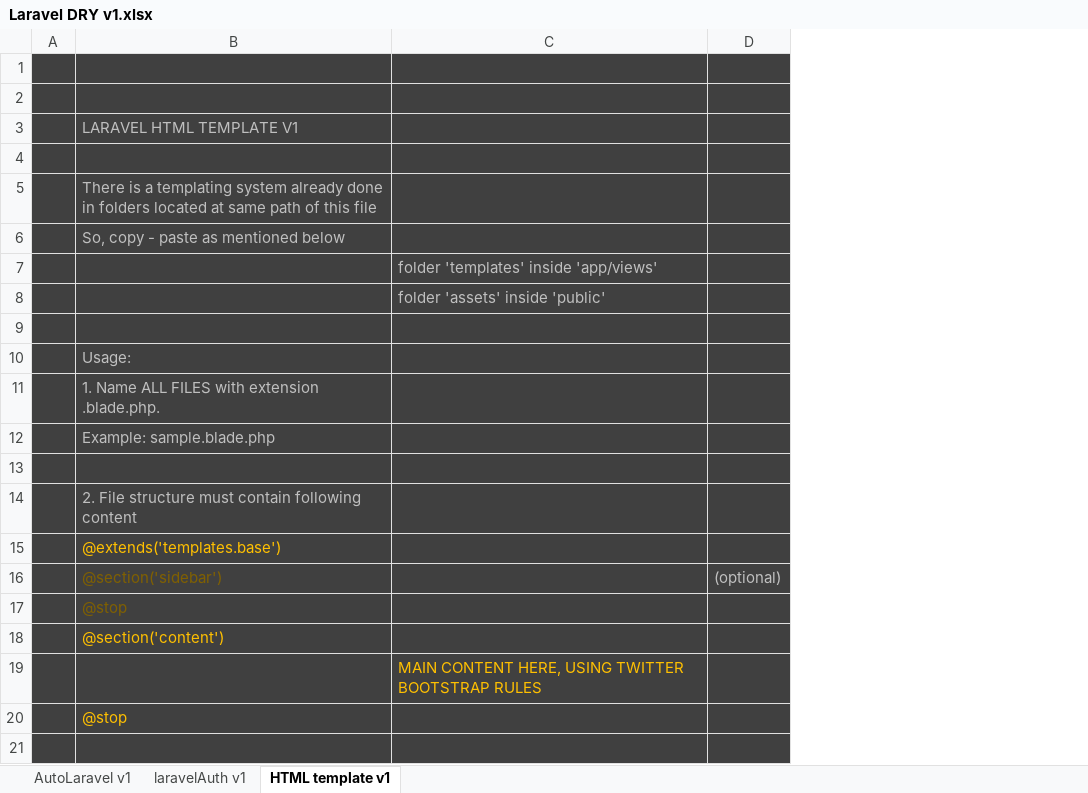
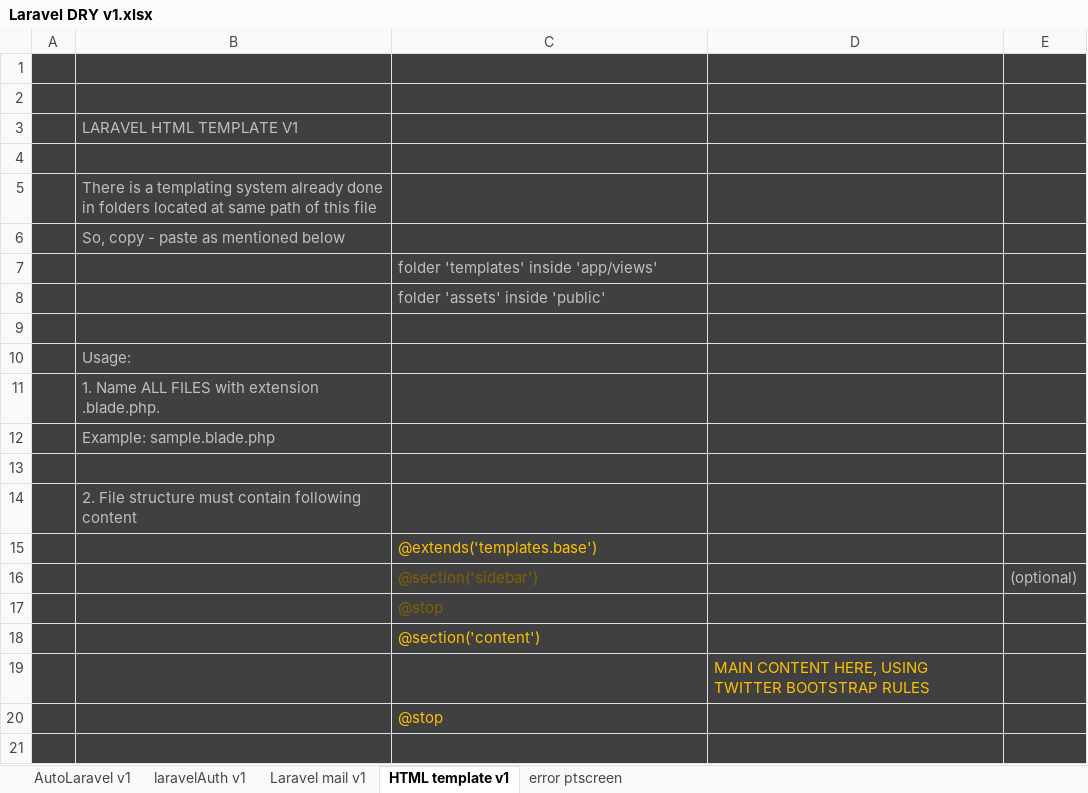
Before and after one commit to alejoto/SAS, an Excel workbook: php code libraries/Laravel DRY v1.xlsx, sheet HTML template v1, drawn as a sheet; only a part is shown; values as stored, in another font and other column widths than the file's, no borders; removed rows and columns are numbered as before the commit, all else as after; the diff names each change by its address in the sheet, - before the commit and + after, or states it on an @@ line.

Commit message:
still on Auth template

```diff
--- a/php code libraries/Laravel DRY v1.xlsx (sheet HTML template v1)
+++ b/php code libraries/Laravel DRY v1.xlsx (sheet HTML template v1)
+sheet tab: Laravel mail v1
+sheet tab: error ptscreen
+column D, row 19: MAIN CONTENT HERE, USING TWITTER BOOTSTRAP RULES
-row 15:  | @extends('templates.base')
-row 16:  | @section('sidebar') |  | (optional)
-row 17:  | @stop
-row 18:  | @section('content')
-C15: MAIN CONTENT HERE, USING TWITTER BOOTSTRAP RULES
+C15: @extends('templates.base')
+row 16:  |  | @section('sidebar') |  | (optional)
+row 17:  |  | @stop
+row 18:  |  | @section('content')
-B19: @stop
+B19: (empty)
+row 20:  |  | @stop
```
Also changed, not shown: sheet laravelAuth v1, sheet AutoLaravel v1, charts or pictures, 7 other files.
